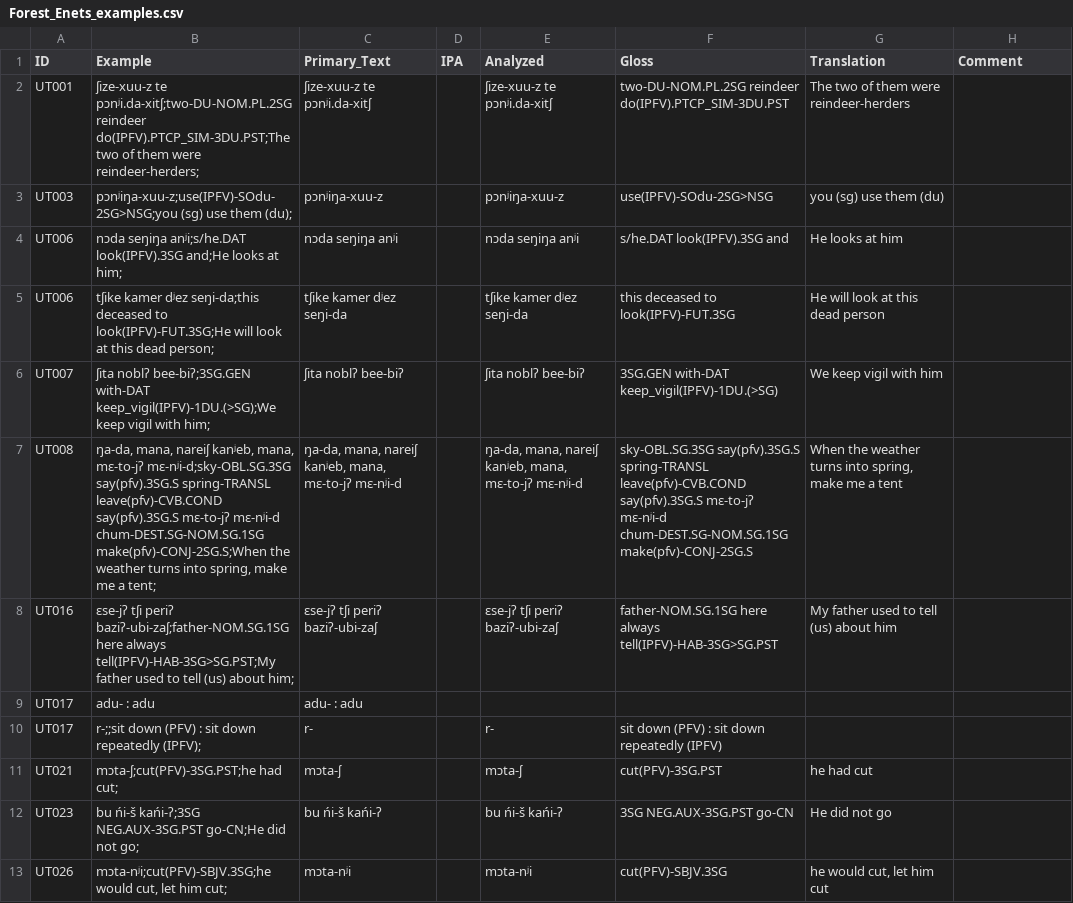
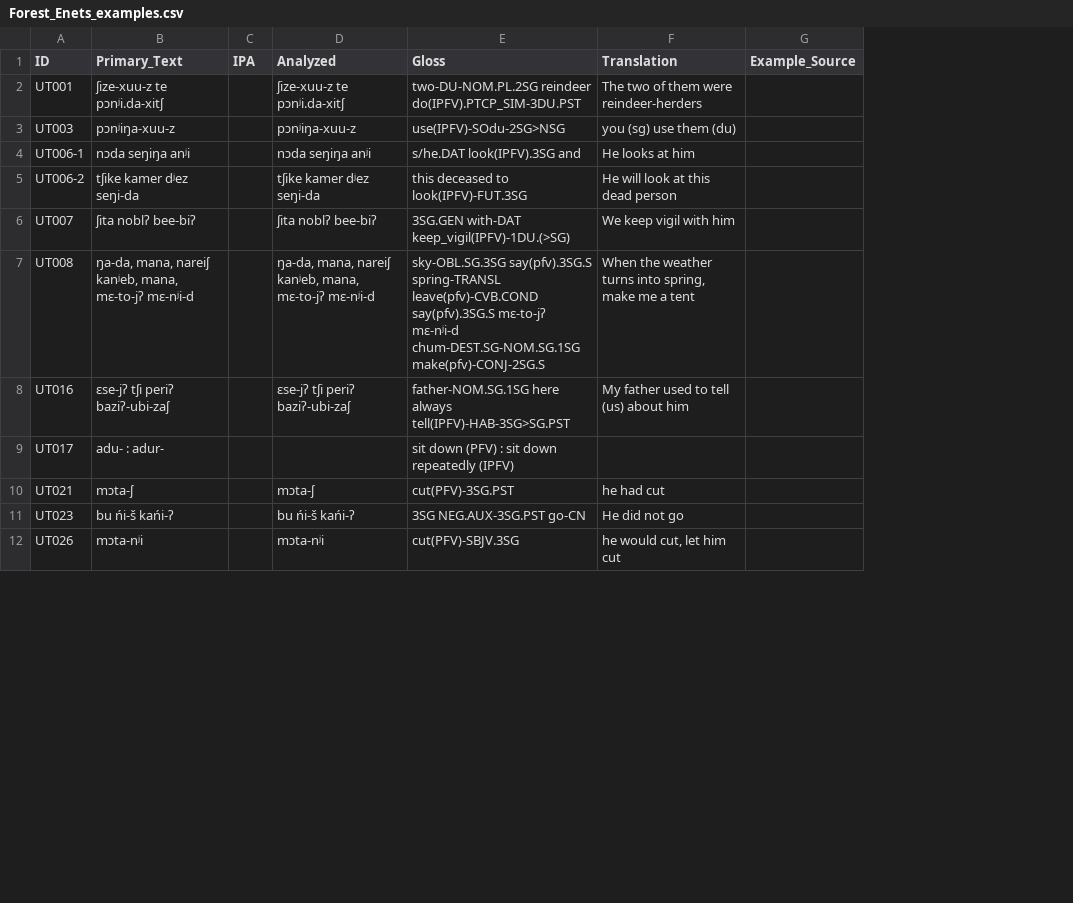
Before and after one commit to cldf-datasets/uratyp, a CSV file: raw/UT/language-tables/Forest_Enets_examples.csv, drawn as a sheet; only a part is shown; removed rows and columns are numbered as before the commit, all else as after; the diff covers the shown part only; the diff names each change by its address in the sheet, - before the commit and + after, or states it on an @@ line.

```diff
--- a/raw/UT/language-tables/Forest_Enets_examples.csv
+++ b/raw/UT/language-tables/Forest_Enets_examples.csv
-column B (Example), rows 2-9: ʃize-xuu-z te pɔnʲi.da-xitʃ;two-DU-NOM.PL.2SG reindeer do(IPFV).PTCP_SIM-3DU.PST;The two of them were reindeer-herders; | pɔnʲiŋa-xuu-z;use(IPFV)-SOdu-2SG>NSG;you (sg) use them (du); | nɔda seŋiŋa anʲi;s/he.DAT look(IPFV).3SG and;He looks at him; | tʃike kamer dʲez seŋi-da;this deceased to look(IPFV)-FUT.3SG;He will look at this dead person; | ʃita noblʔ bee-biʔ;3SG.GEN with-DAT keep_vigil(IPFV)-1DU.(>SG);We keep vigil with him; | ŋa-da, mana, nareiʃ kanʲeb, mana, mɛ-to-jʔ mɛ-nʲi-d;sky-OBL.SG.3SG say(pfv).3SG.S spring-TRANSL leave(pfv)-CVB.COND say(pfv).3SG.S mɛ-to-jʔ mɛ-nʲi-d chum-DEST.SG-NOM.SG.1SG make(pfv)-CONJ-2SG.S;When the weather turns into spring, make me a tent; | ɛse-jʔ tʃi periʔ baziʔ-ubi-zaʃ;father-NOM.SG.1SG here always tell(IPFV)-HAB-3SG>SG.PST;My father used to tell (us) about him; | adu- : adu; rows 11-13: mɔta-ʃ;cut(PFV)-3SG.PST;he had cut; | bu ńi-š kańi-ʔ;3SG NEG.AUX-3SG.PST go-CN;He did not go; | mɔta-nʲi;cut(PFV)-SBJV.3SG;he would cut, let him cut;
-G1: Comment
+G1: Example_Source
-A4 (ID): UT006
+A4 (ID): UT006-1
-A5 (ID): UT006
+A5 (ID): UT006-2
-B9 (Primary_Text): adu- : adu
+B9 (Primary_Text): adu- : adur-
-E9 (Gloss): (empty)
+E9 (Gloss): sit down (PFV) : sit down repeatedly (IPFV)
-row 10: UT017 | r-;;sit down (PFV) : sit down repeatedly (IPFV); | r- |  | r- | sit down (PFV) : sit down repeatedly (IPFV)
```
Also changed, not shown: 4 removed rows and 21 edited cells elsewhere in this file, raw/UT/language-tables/Kazym_Khanty.csv, raw/UT/language-tables/Kazym_Khanty_examples.csv, 11 other files.
